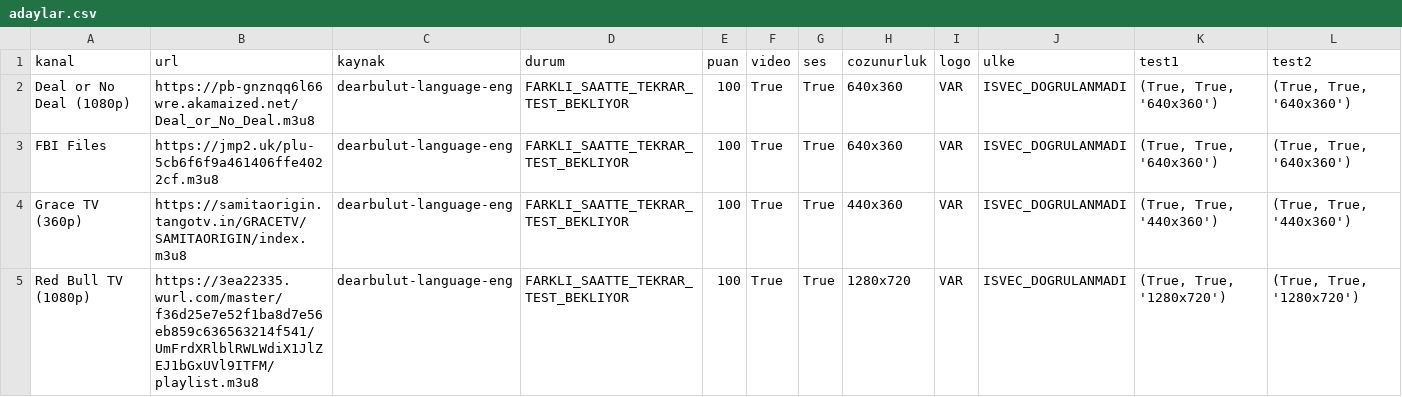
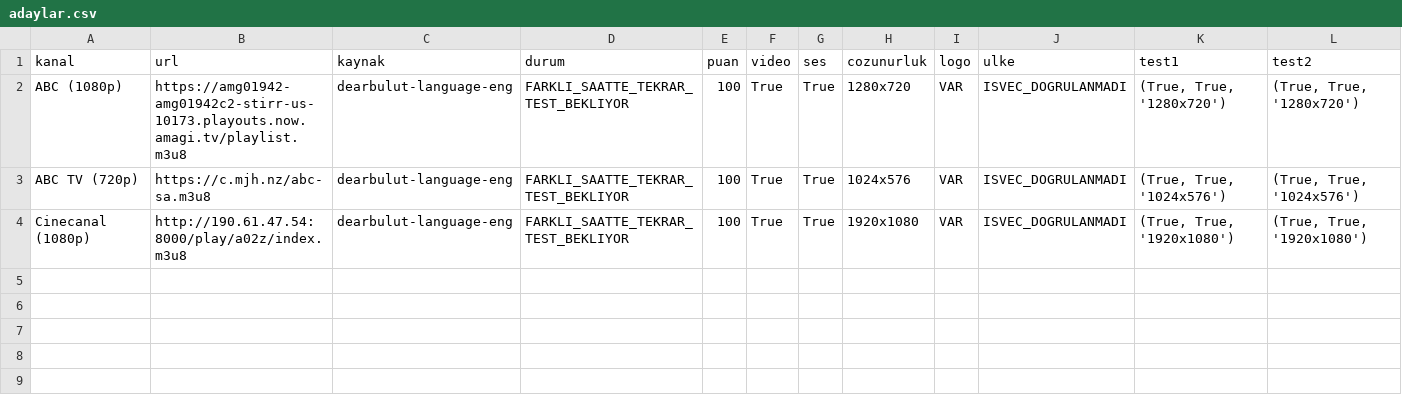
Before and after one commit to Madsc55/madsc-tv, a CSV file: madsc_kesif/adaylar.csv, drawn as a sheet.

```diff
--- a/madsc_kesif/adaylar.csv
+++ b/madsc_kesif/adaylar.csv
@@ -1,5 +1,4 @@
 kanal,url,kaynak,durum,puan,video,ses,cozunurluk,logo,ulke,test1,test2
-Deal or No Deal (1080p),https://pb-gnznqq6l66wre.akamaized.net/Deal_or_No_Deal.m3u8,dearbulut-language-eng,FARKLI_SAATTE_TEKRAR_TEST_BEKLIYOR,100,True,True,640x360,VAR,ISVEC_DOGRULANMADI,"(True, True, '640x360')","(True, True, '640x360')"
-FBI Files,https://jmp2.uk/plu-5cb6f6f9a461406ffe4022cf.m3u8,dearbulut-language-eng,FARKLI_SAATTE_TEKRAR_TEST_BEKLIYOR,100,True,True,640x360,VAR,ISVEC_DOGRULANMADI,"(True, True, '640x360')","(True, True, '640x360')"
-Grace TV (360p),https://samitaorigin.tangotv.in/GRACETV/SAMITAORIGIN/index.m3u8,dearbulut-language-eng,FARKLI_SAATTE_TEKRAR_TEST_BEKLIYOR,100,True,True,440x360,VAR,ISVEC_DOGRULANMADI,"(True, True, '440x360')","(True, True, '440x360')"
-Red Bull TV (1080p),https://3ea22335.wurl.com/master/f36d25e7e52f1ba8d7e56eb859c636563214f541/UmFrdXRlblRWLWdiX1JlZEJ1bGxUVl9ITFM/playlist.m3u8,dearbulut-language-eng,FARKLI_SAATTE_TEKRAR_TEST_BEKLIYOR,100,True,True,1280x720,VAR,ISVEC_DOGRULANMADI,"(True, True, '1280x720')","(True, True, '1280x720')"
+ABC (1080p),https://amg01942-amg01942c2-stirr-us-10173.playouts.now.amagi.tv/playlist.m3u8,dearbulut-language-eng,FARKLI_SAATTE_TEKRAR_TEST_BEKLIYOR,100,True,True,1280x720,VAR,ISVEC_DOGRULANMADI,"(True, True, '1280x720')","(True, True, '1280x720')"
+ABC TV (720p),https://c.mjh.nz/abc-sa.m3u8,dearbulut-language-eng,FARKLI_SAATTE_TEKRAR_TEST_BEKLIYOR,100,True,True,1024x576,VAR,ISVEC_DOGRULANMADI,"(True, True, '1024x576')","(True, True, '1024x576')"
+Cinecanal (1080p),http://190.61.47.54:8000/play/a02z/index.m3u8,dearbulut-language-eng,FARKLI_SAATTE_TEKRAR_TEST_BEKLIYOR,100,True,True,1920x1080,VAR,ISVEC_DOGRULANMADI,"(True, True, '1920x1080')","(True, True, '1920x1080')"
```
Also changed, not shown: madsc_kesif/ana_liste_calismayanlar.csv, madsc_kesif/ana_liste_saglik_raporu.csv, 12 other files.
